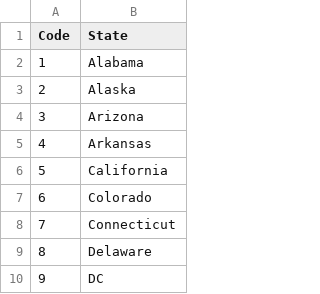
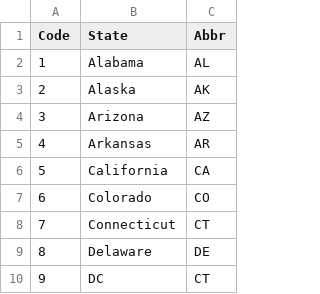
Before and after one commit to timurguler/bayes-housing-project, a CSV file: data/nber-codes.csv, drawn as a sheet; only a part is shown; the diff names each change by its address in the sheet, - before the commit and + after, or states it on an @@ line.

Commit message:
population join data, mostly so that we have the random sample of MSAs

```diff
--- a/data/nber-codes.csv
+++ b/data/nber-codes.csv
+column C (Abbr), rows 2-10: AL | AK | AZ | AR | CA | CO | CT | DE | CT
```
Also changed, not shown: 3 other files.
